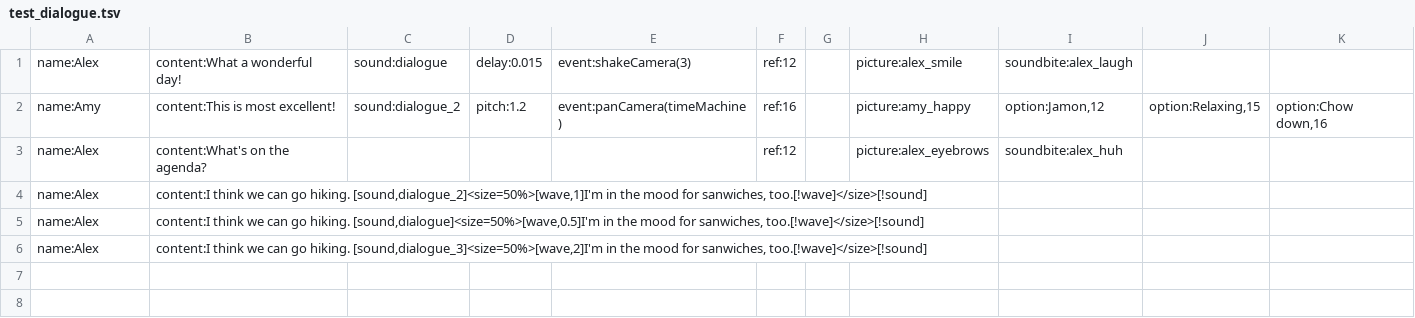
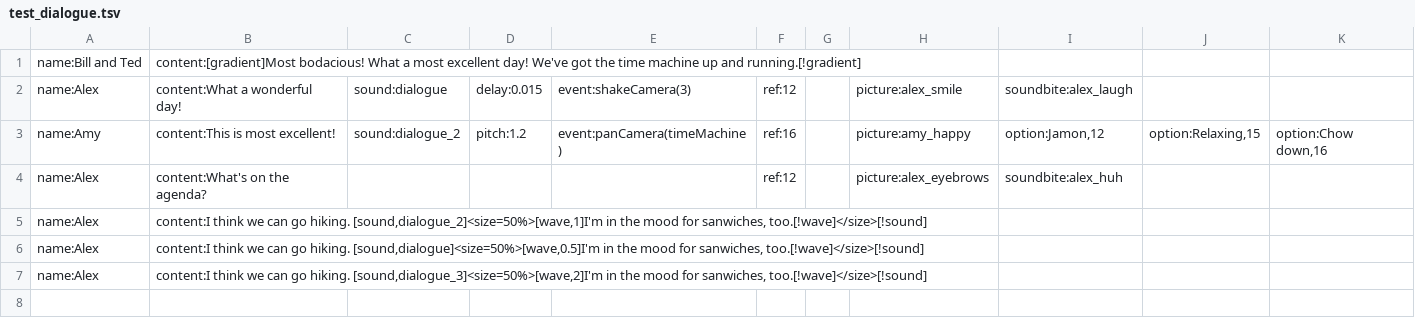
Before and after one commit to alexzorzella/Socrates_Plugin, a TSV file: Assets/StreamingAssets/Localization/test_dialogue.tsv, drawn as a sheet; only a part is shown; the shorter side is filled out with more unchanged rows; the diff names each change by its address in the sheet, - before the commit and + after, or states it on an @@ line.

```diff
--- a/Assets/StreamingAssets/Localization/test_dialogue.tsv
+++ b/Assets/StreamingAssets/Localization/test_dialogue.tsv
+row 1: name:Bill and Ted | content:[gradient]Most bodacious! What a most excellent day! We've got the time machine up and running.[!gradient]
```
Also changed, not shown: 6 other files.
